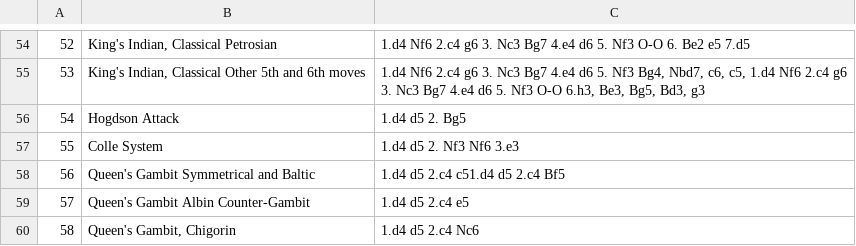
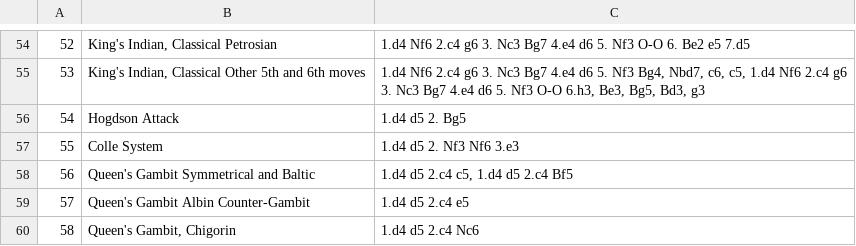
Before and after one commit to zjrb/OpeningTrainer, a CSV file: src/GetOpenings/openings.csv, drawn as a sheet; only a part is shown, gaps mark what is left out.

```diff
--- a/src/GetOpenings/openings.csv
+++ b/src/GetOpenings/openings.csv
@@ -57,3 +57,3 @@
 55,Colle System,1.d4 d5 2. Nf3 Nf6 3.e3
-56,Queen's Gambit Symmetrical and Baltic,1.d4 d5 2.c4 c51.d4 d5 2.c4 Bf5
+56,Queen's Gambit Symmetrical and Baltic,"1.d4 d5 2.c4 c5, 1.d4 d5 2.c4 Bf5"
 57,Queen's Gambit Albin Counter-Gambit,1.d4 d5 2.c4 e5
```
Also changed, not shown: src/GetOpenings/fixed_openings.csv, 2 other files.
